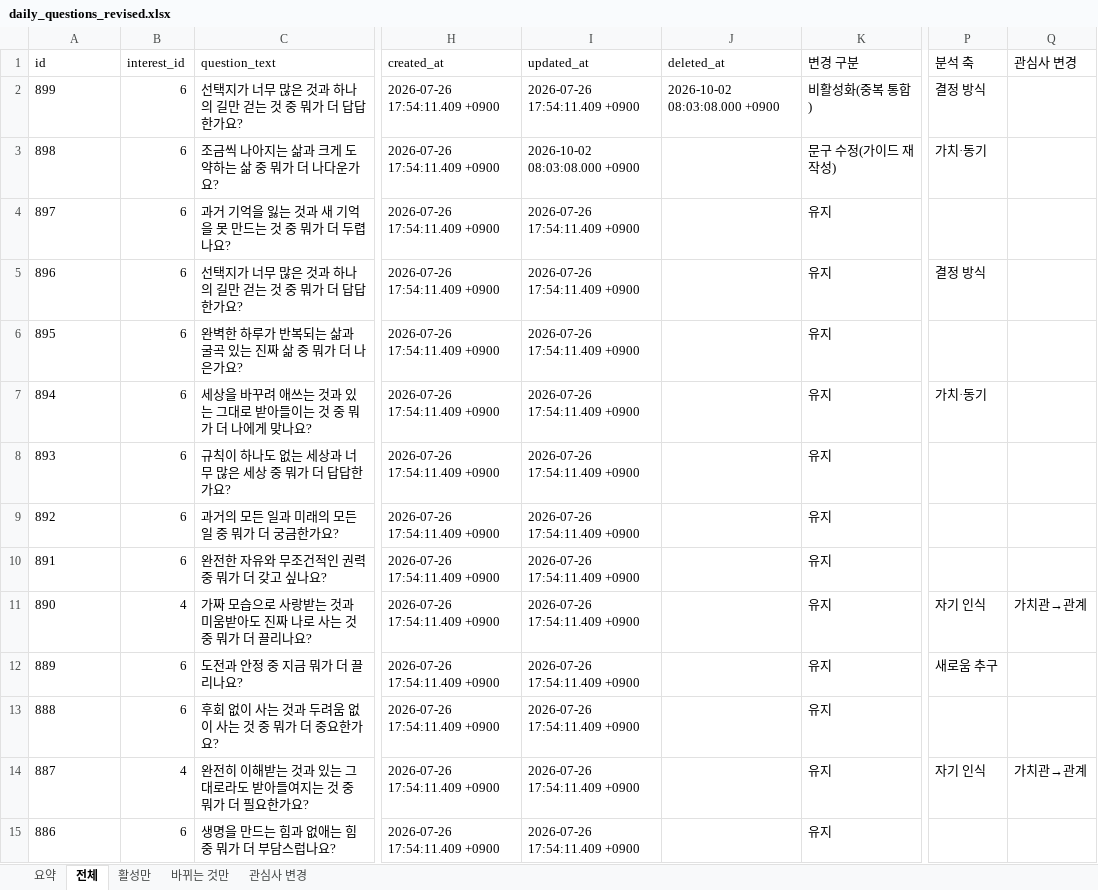
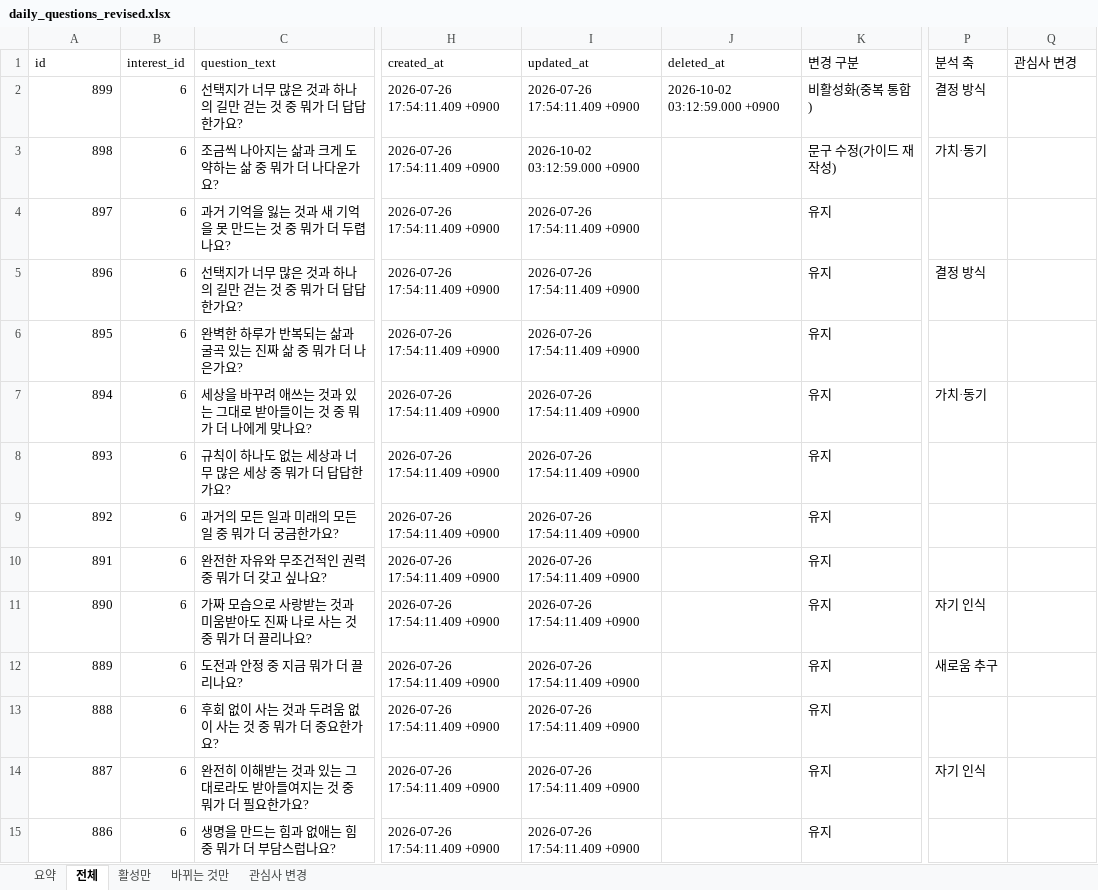
Before and after one commit to ahnhyun3921-alt/questions, an Excel workbook: output/daily_questions_revised.xlsx, sheet 전체, drawn as a sheet; only a part is shown, gaps mark what is left out; values as stored, in another font and other column widths than the file's, no borders; the diff covers the shown part only; the diff names each change by its address in the sheet, - before the commit and + after, or states it on an @@ line.

```diff
--- a/output/daily_questions_revised.xlsx (sheet 전체)
+++ b/output/daily_questions_revised.xlsx (sheet 전체)
-A2:A15 alignment: left
+A2:A15 alignment: right
-J2 (deleted_at): 2026-10-02 08:03:08.000 +0900
+J2 (deleted_at): 2026-10-02 03:12:59.000 +0900
-I3 (updated_at): 2026-10-02 08:03:08.000 +0900
+I3 (updated_at): 2026-10-02 03:12:59.000 +0900
-B11 (interest_id): 4
+B11 (interest_id): 6
-Q11 (관심사 변경): 가치관→관계
+Q11 (관심사 변경): (empty)
-B14 (interest_id): 4
+B14 (interest_id): 6
-Q14 (관심사 변경): 가치관→관계
+Q14 (관심사 변경): (empty)
```
Also changed, not shown: 1100 edited cells and cell formats elsewhere in this sheet, sheet 바뀌는 것만, sheet 활성만, sheet 관심사 변경, sheet 요약, 9 other files.
